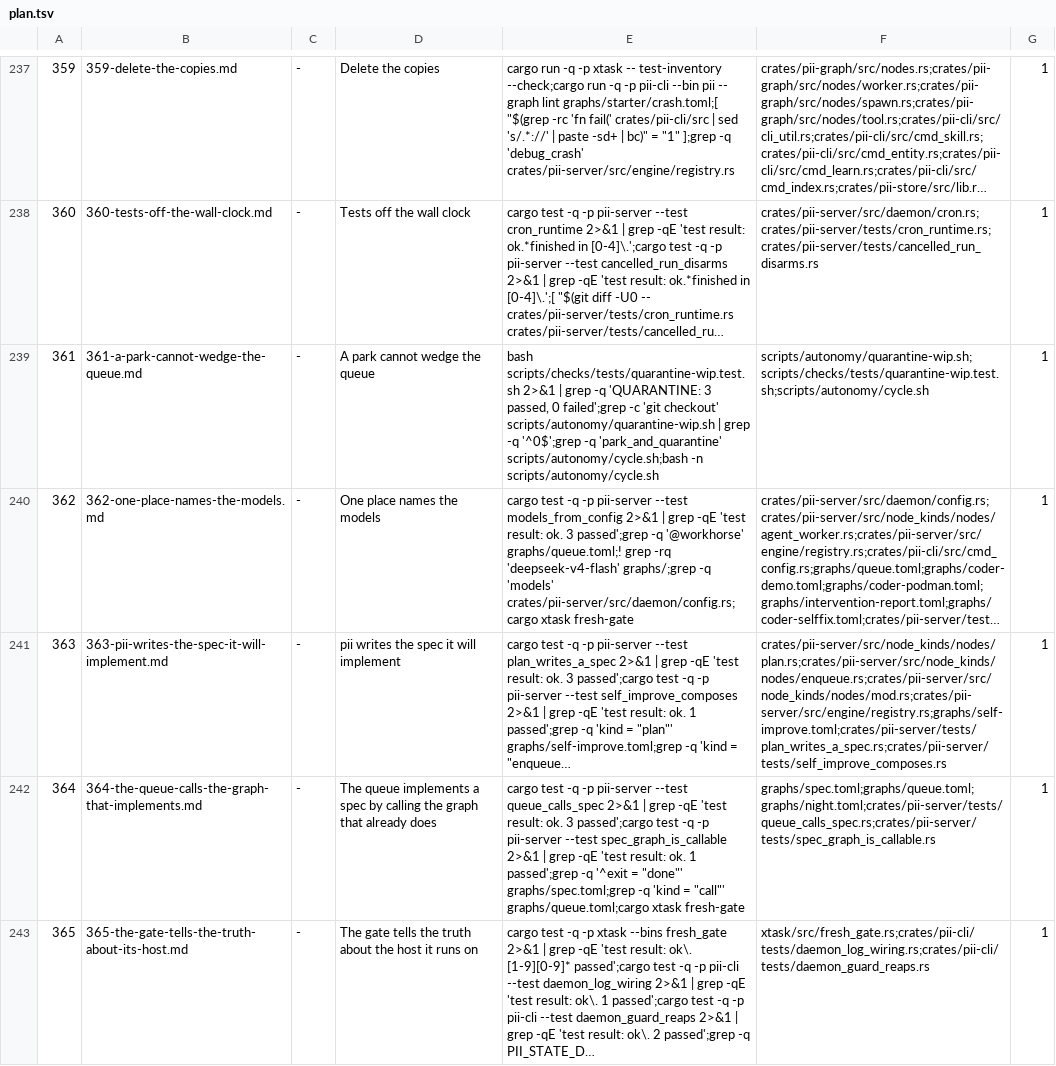
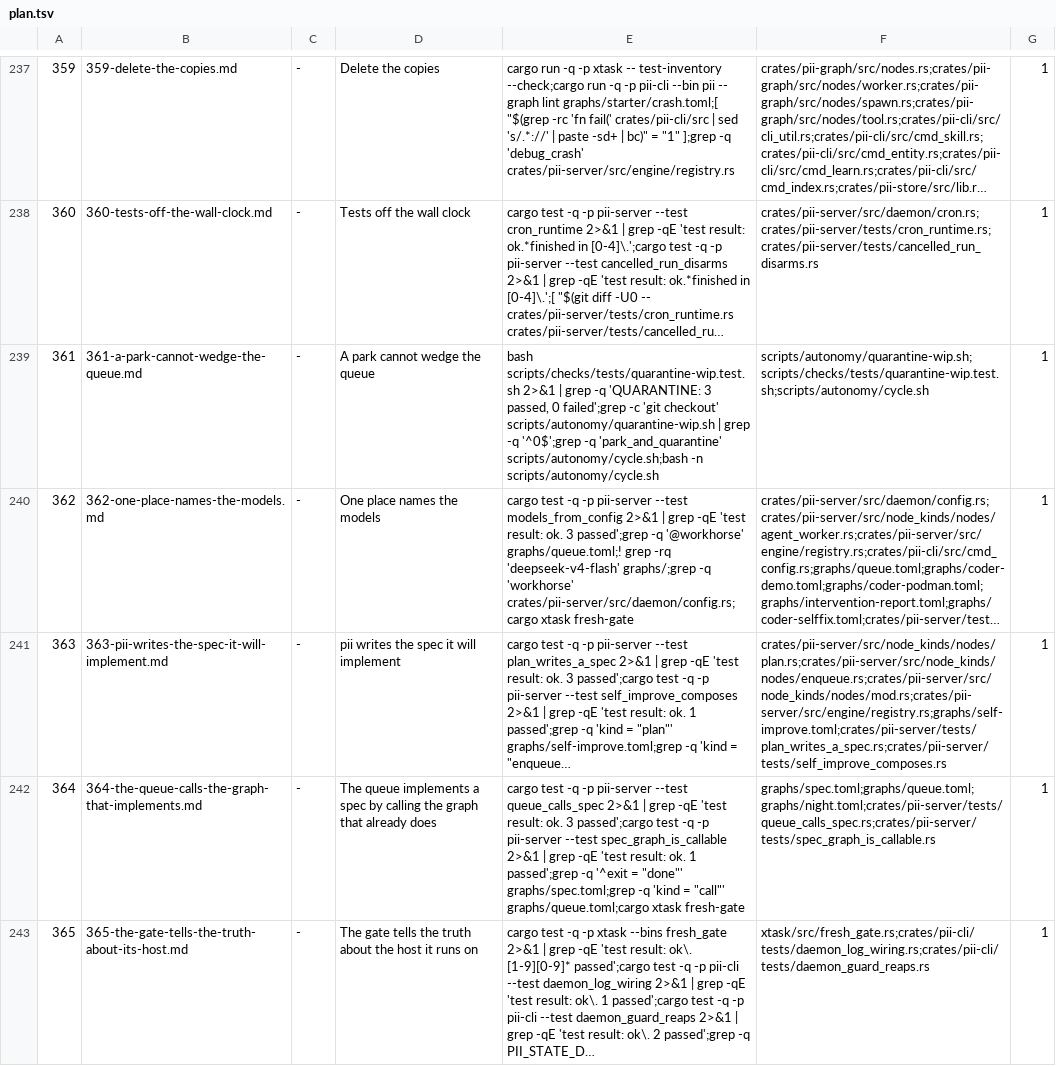
Before and after one commit to bitscrafts/pi-improved, a TSV file: scripts/autonomy/plan.tsv, drawn as a sheet; only a part is shown, gaps mark what is left out; long unchanged cells end in …; the diff names each change by its address in the sheet, - before the commit and + after, or states it on an @@ line.

Commit message:
One of 362's criteria was measuring nothing
`grep -q 'models' crates/pii-server/src/daemon/config.rs` passes on today's tree because the word appears three times
in unrelated code, so the criterion would have been green before the work existed — the vacuous-check family this
workspace has already paid for four times. It now looks for the role the config is supposed to name, which is zero
today and cannot pass by accident.

```diff
--- a/scripts/autonomy/plan.tsv
+++ b/scripts/autonomy/plan.tsv
-E240: …graphs/;grep -q 'models' crates/pii-server/src/daemon/config.rs;cargo xtask…
+E240: …graphs/;grep -q 'workhorse' crates/pii-server/src/daemon/config.rs;cargo xtask…
```
Also changed, not shown: 1 other file.
